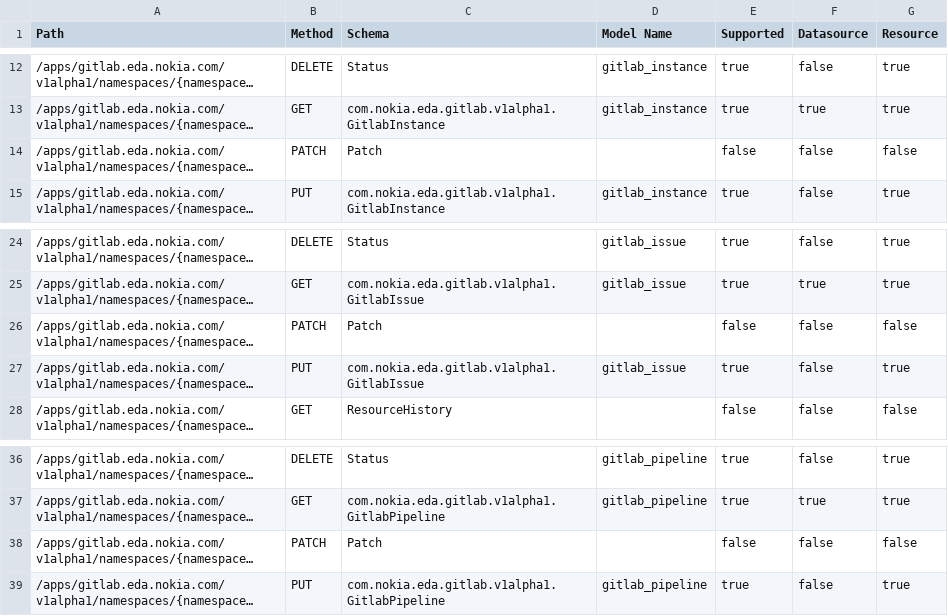
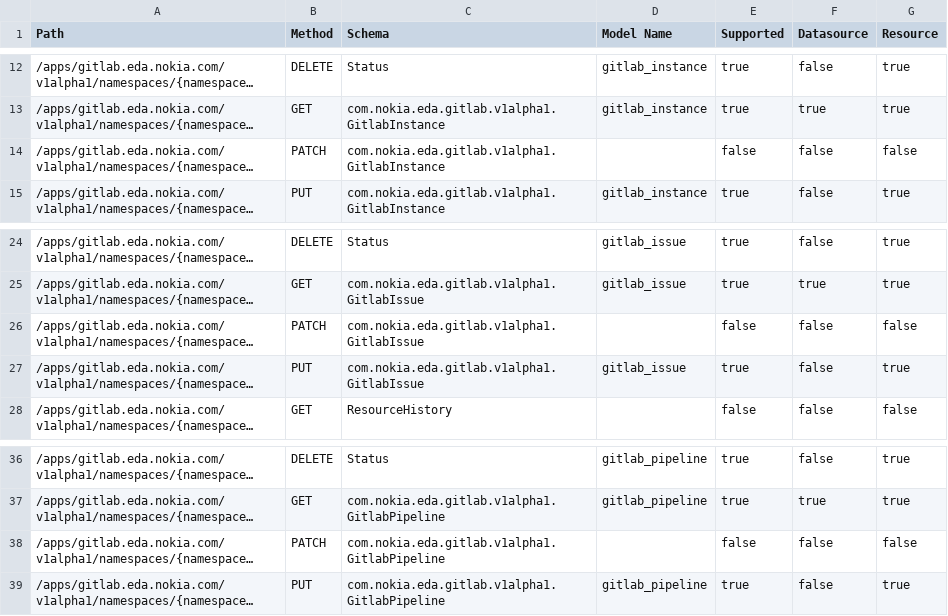
Before and after one commit to nokia-eda/terraform-provider-gitlab-v1alpha1, a CSV file: .path-stats.csv, drawn as a sheet; only a part is shown, gaps mark what is left out; long unchanged cells end in …; the diff names each change by its address in the sheet, - before the commit and + after, or states it on an @@ line.

```diff
--- a/.path-stats.csv
+++ b/.path-stats.csv
-C14 (Schema): Patch
+C14 (Schema): com.nokia.eda.gitlab.v1alpha1.GitlabInstance
-C26 (Schema): Patch
+C26 (Schema): com.nokia.eda.gitlab.v1alpha1.GitlabIssue
-C38 (Schema): Patch
+C38 (Schema): com.nokia.eda.gitlab.v1alpha1.GitlabPipeline
```
Also changed, not shown: 3 other files.
